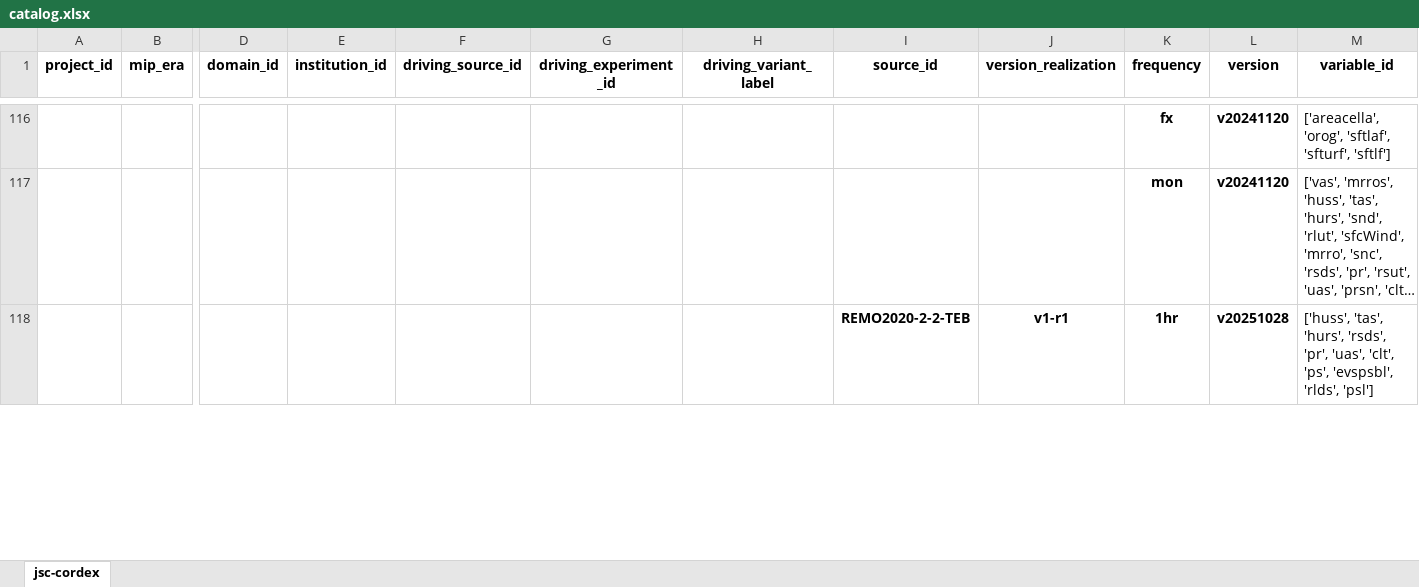
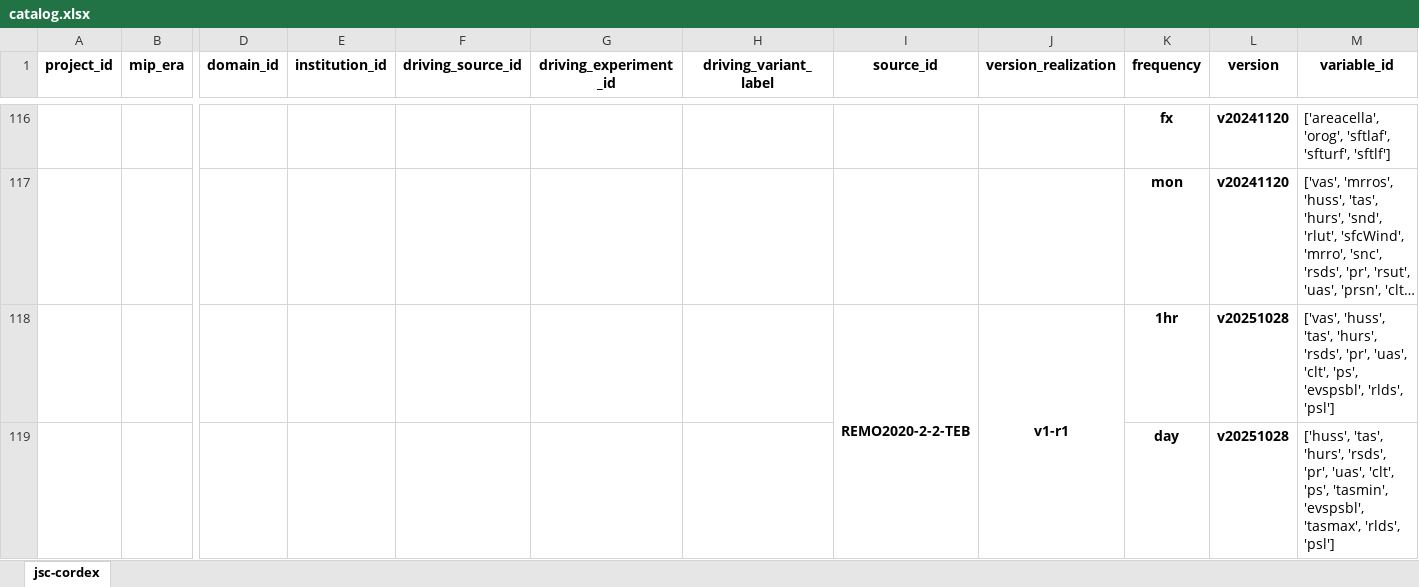
Before and after one commit to larsbuntemeyer/joint-evaluation, an Excel workbook: catalog.xlsx, sheet jsc-cordex, drawn as a sheet; only a part is shown, gaps mark what is left out; long unchanged cells end in …; values as stored, in another font and other column widths than the file's, no borders; rows hold the shown columns only; the diff covers the shown part only; the diff names each change by its address in the sheet, - before the commit and + after, or states it on an @@ line.

```diff
--- a/catalog.xlsx (sheet jsc-cordex)
+++ b/catalog.xlsx (sheet jsc-cordex)
+I118:I121 merged
+J118:J121 merged
-M118 (variable_id): ['huss', 'tas', 'hurs',…
+M118 (variable_id): ['vas', 'huss', 'tas', 'hurs',…
+row 119:  |  |  |  |  |  |  |  |  | day | v20251028 | ['huss', 'tas', 'hurs', 'rsds', 'pr', 'uas', 'clt', 'ps', 'tasmin', 'evspsbl', 'tasmax', 'rlds', 'psl']
```
Also changed, not shown: 2 added rows and 1 edited cell elsewhere in this sheet.
